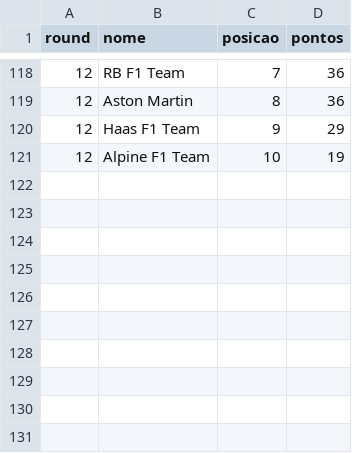
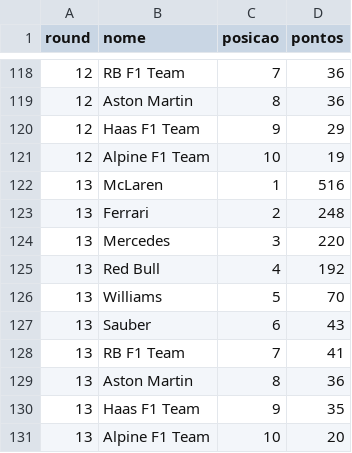
Before and after one commit to Gustavo-Rodrigues1/web_scraping_f1_python, a CSV file: web-scraping-f1-python-csv/data/pontuacoes_equipes.csv, drawn as a sheet; only a part is shown, gaps mark what is left out.

Commit message:
csv data update | time changed

```diff
--- a/web-scraping-f1-python-csv/data/pontuacoes_equipes.csv
+++ b/web-scraping-f1-python-csv/data/pontuacoes_equipes.csv
@@ -121 +121,11 @@ round,nome,posicao,pontos
 12,Alpine F1 Team,10,19
+13,McLaren,1,516
+13,Ferrari,2,248
+13,Mercedes,3,220
+13,Red Bull,4,192
+13,Williams,5,70
+13,Sauber,6,43
+13,RB F1 Team,7,41
+13,Aston Martin,8,36
+13,Haas F1 Team,9,35
+13,Alpine F1 Team,10,20
```
Also changed, not shown: 4 other files.
